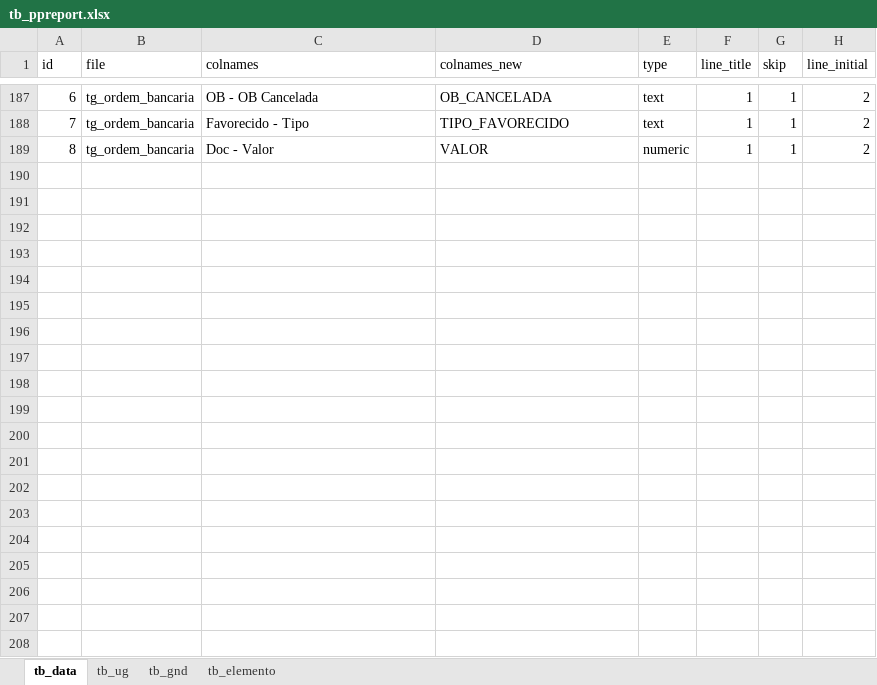
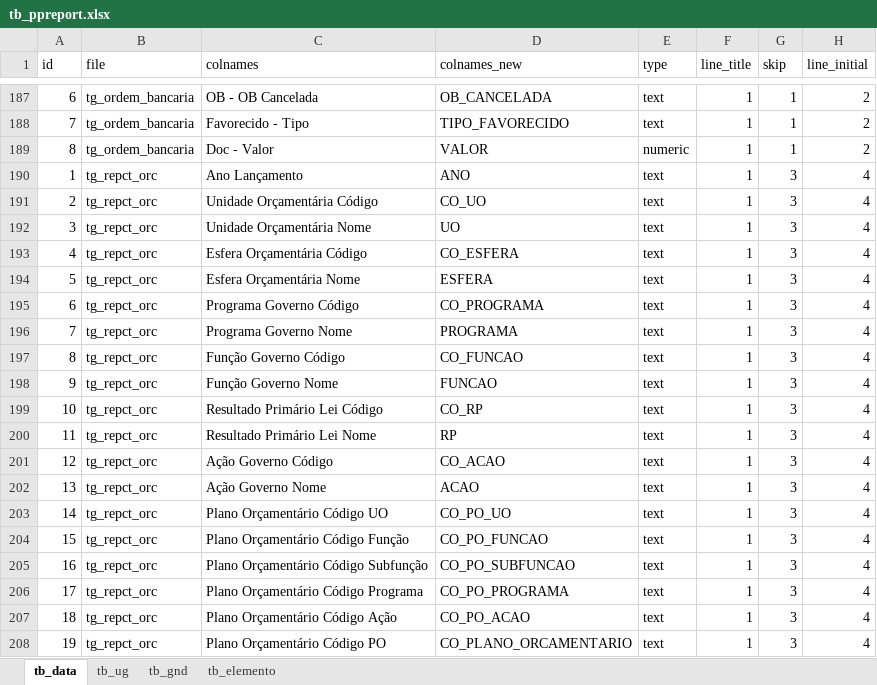
Before and after one commit to pompylio/ppreport, an Excel workbook: data-raw/tb_ppreport.xlsx, sheet tb_data, drawn as a sheet; only a part is shown, gaps mark what is left out; values as stored, in another font and other column widths than the file's, no borders; the diff covers the shown part only; the diff names each change by its address in the sheet, - before the commit and + after, or states it on an @@ line.

```diff
--- a/data-raw/tb_ppreport.xlsx (sheet tb_data)
+++ b/data-raw/tb_ppreport.xlsx (sheet tb_data)
+row 190: 1 | tg_repct_orc | Ano Lançamento | ANO | text | 1 | 3 | 4
+row 191: 2 | tg_repct_orc | Unidade Orçamentária Código | CO_UO | text | 1 | 3 | 4
+row 192: 3 | tg_repct_orc | Unidade Orçamentária Nome | UO | text | 1 | 3 | 4
+row 193: 4 | tg_repct_orc | Esfera Orçamentária Código | CO_ESFERA | text | 1 | 3 | 4
+row 194: 5 | tg_repct_orc | Esfera Orçamentária Nome | ESFERA | text | 1 | 3 | 4
+row 195: 6 | tg_repct_orc | Programa Governo Código | CO_PROGRAMA | text | 1 | 3 | 4
+row 196: 7 | tg_repct_orc | Programa Governo Nome | PROGRAMA | text | 1 | 3 | 4
+row 197: 8 | tg_repct_orc | Função Governo Código | CO_FUNCAO | text | 1 | 3 | 4
+row 198: 9 | tg_repct_orc | Função Governo Nome | FUNCAO | text | 1 | 3 | 4
+row 199: 10 | tg_repct_orc | Resultado Primário Lei Código | CO_RP | text | 1 | 3 | 4
+row 200: 11 | tg_repct_orc | Resultado Primário Lei Nome | RP | text | 1 | 3 | 4
+row 201: 12 | tg_repct_orc | Ação Governo Código | CO_ACAO | text | 1 | 3 | 4
+row 202: 13 | tg_repct_orc | Ação Governo Nome | ACAO | text | 1 | 3 | 4
+row 203: 14 | tg_repct_orc | Plano Orçamentário Código UO | CO_PO_UO | text | 1 | 3 | 4
+row 204: 15 | tg_repct_orc | Plano Orçamentário Código Função | CO_PO_FUNCAO | text | 1 | 3 | 4
+row 205: 16 | tg_repct_orc | Plano Orçamentário Código Subfunção | CO_PO_SUBFUNCAO | text | 1 | 3 | 4
+row 206: 17 | tg_repct_orc | Plano Orçamentário Código Programa | CO_PO_PROGRAMA | text | 1 | 3 | 4
+row 207: 18 | tg_repct_orc | Plano Orçamentário Código Ação | CO_PO_ACAO | text | 1 | 3 | 4
+row 208: 19 | tg_repct_orc | Plano Orçamentário Código PO | CO_PLANO_ORCAMENTARIO | text | 1 | 3 | 4
```
Also changed, not shown: 19 added rows elsewhere in this sheet, 2 other files.
